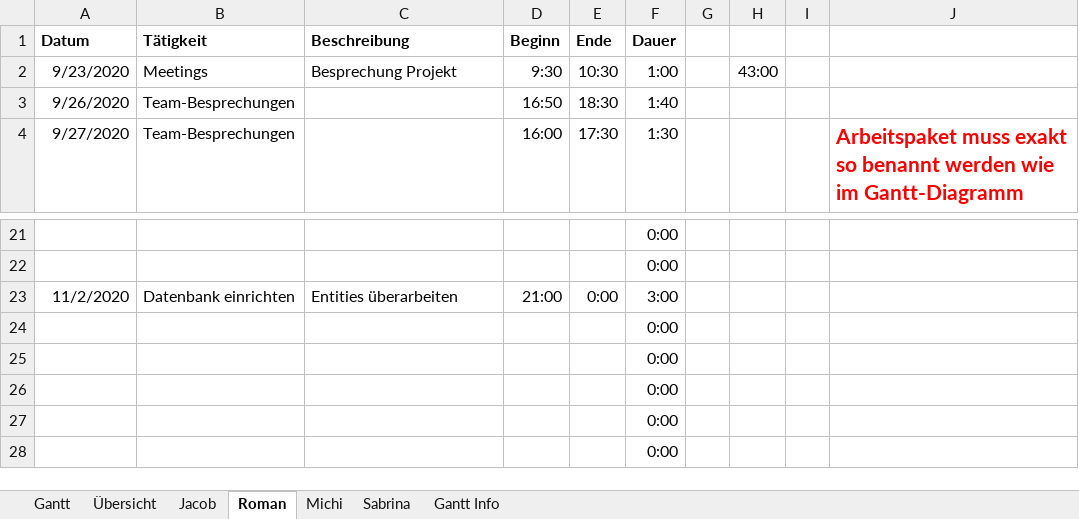
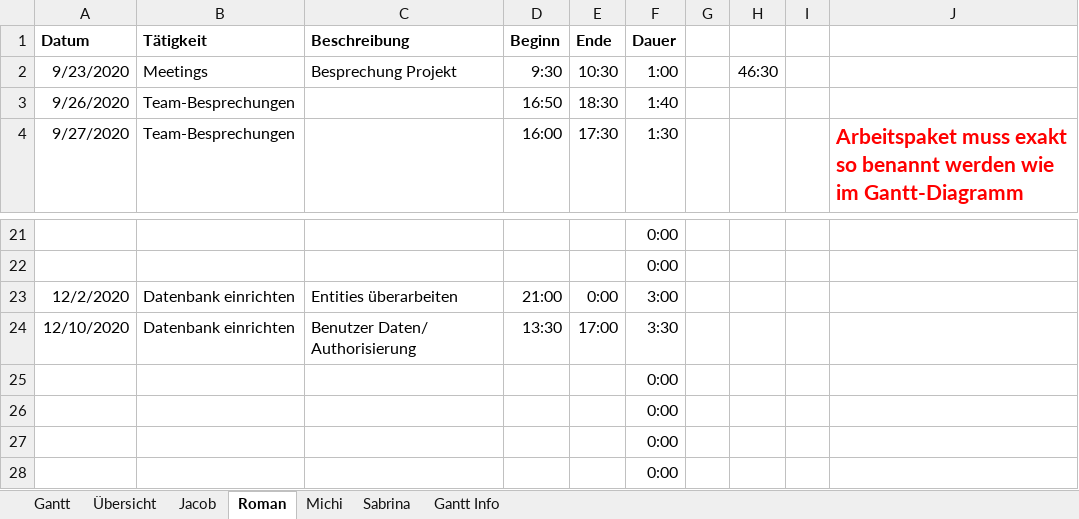
Before and after one commit to kjubie/coderunner, an Excel workbook: doc/Projektablaufplan.xlsx, sheet Roman, drawn as a sheet; only a part is shown, gaps mark what is left out; values as stored, in another font and other column widths than the file's, no borders; removed rows and columns are numbered as before the commit, all else as after; the diff names each change by its address in the sheet, - before the commit and + after, or states it on an @@ line.

```diff
--- a/doc/Projektablaufplan.xlsx (sheet Roman)
+++ b/doc/Projektablaufplan.xlsx (sheet Roman)
-H2: 43:00
+H2: 46:30
-A23 (Datum): 11/2/2020
+A23 (Datum): 12/2/2020
-row 24:  |  |  |  |  | 0:00
+row 24: 12/10/2020 | Datenbank einrichten | Benutzer Daten/ Authorisierung | 13:30 | 17:00 | 3:30
```
Also changed, not shown: sheet Übersicht, sheet Gantt, charts or pictures, 18 other files.
